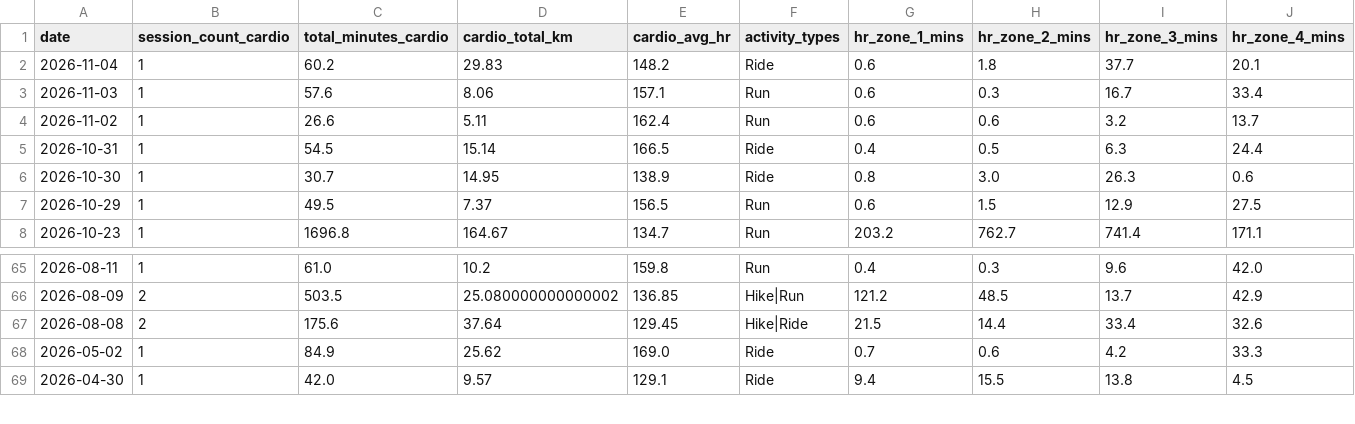
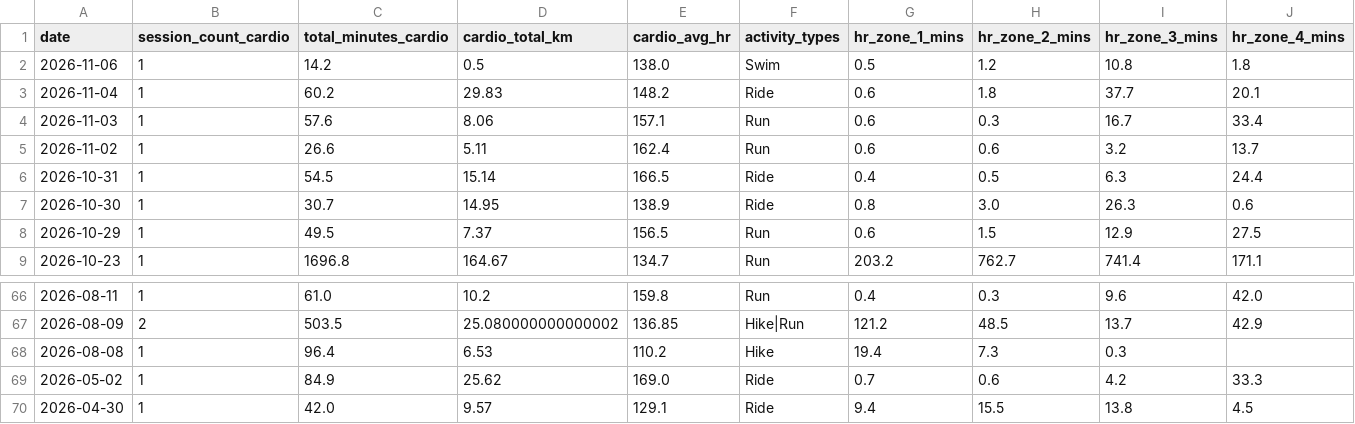
Before and after one commit to mandrew723/training-data, a CSV file: summary.csv, drawn as a sheet; only a part is shown, gaps mark what is left out; addresses are those after the commit; rows hold the shown columns only; the diff covers the shown part only; the diff names each change by its address in the sheet, - before the commit and + after, or states it on an @@ line.

```diff
--- a/summary.csv
+++ b/summary.csv
+row 2: 2026-11-06 | 1 | 14.2 | 0.5 | 138.0 | Swim | 0.5 | 1.2 | 10.8 | 1.8
-B68 (session_count_cardio): 2
+B68 (session_count_cardio): 1
-C68 (total_minutes_cardio): 175.6
+C68 (total_minutes_cardio): 96.4
-D68 (cardio_total_km): 37.64
+D68 (cardio_total_km): 6.53
-E68 (cardio_avg_hr): 129.45
+E68 (cardio_avg_hr): 110.2
-F68 (activity_types): Hike|Ride
+F68 (activity_types): Hike
-G68 (hr_zone_1_mins): 21.5
+G68 (hr_zone_1_mins): 19.4
-H68 (hr_zone_2_mins): 14.4
+H68 (hr_zone_2_mins): 7.3
-I68 (hr_zone_3_mins): 33.4
+I68 (hr_zone_3_mins): 0.3
-J68 (hr_zone_4_mins): 32.6
+J68 (hr_zone_4_mins): (empty)
```
Also changed, not shown: 1 edited cell elsewhere in this file.
